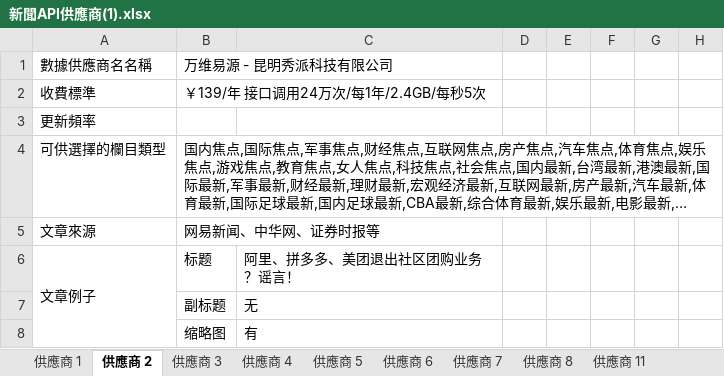
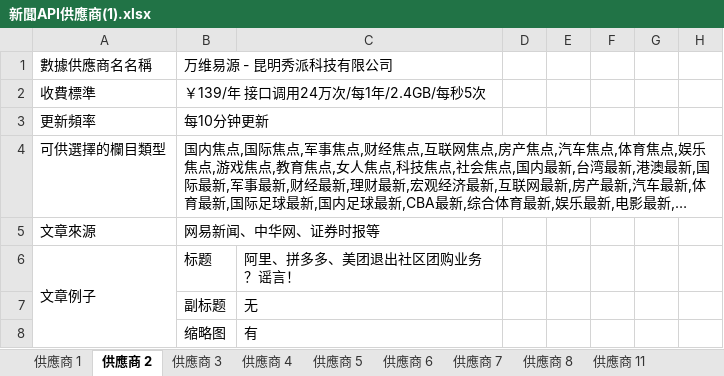
Before and after one commit to brian3822910/2ddw, an Excel workbook: 新聞API供應商(1).xlsx, sheet 供應商 2, drawn as a sheet; only a part is shown; long unchanged cells end in …; values as stored, in another font and other column widths than the file's, no borders; the diff names each change by its address in the sheet, - before the commit and + after, or states it on an @@ line.

```diff
--- a/新聞API供應商(1).xlsx (sheet 供應商 2)
+++ b/新聞API供應商(1).xlsx (sheet 供應商 2)
-B3: (empty)
+B3: 每10分钟更新
```
Also changed, not shown: sheet 供應商 1, sheet 供應商 4, sheet 供應商 3, sheet 供應商 11.
